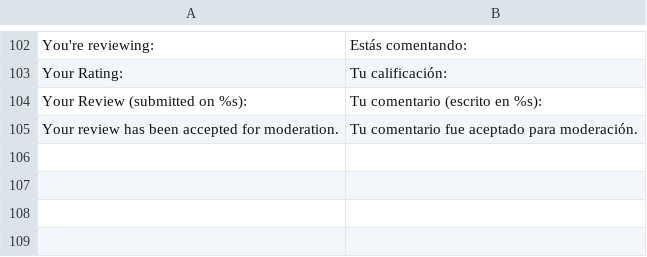
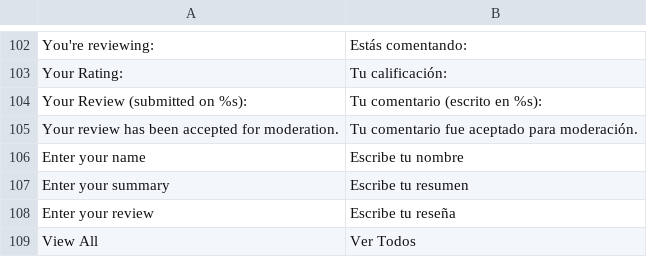
Before and after one commit to vende/Traduccion-Magento-Espanol, a CSV file: app/locale/es_MX/Mage_Review.csv, drawn as a sheet; only a part is shown, gaps mark what is left out; the diff names each change by its address in the sheet, - before the commit and + after, or states it on an @@ line.

Commit message:
Agregar líneas adicionales para Reseñas

```diff
--- a/app/locale/es_MX/Mage_Review.csv
+++ b/app/locale/es_MX/Mage_Review.csv
+row 106: Enter your name | Escribe tu nombre
+row 107: Enter your summary | Escribe tu resumen
+row 108: Enter your review | Escribe tu reseña
+row 109: View All | Ver Todos
```
